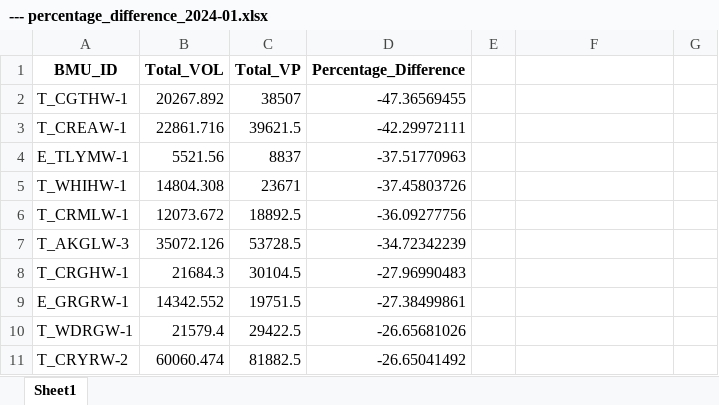
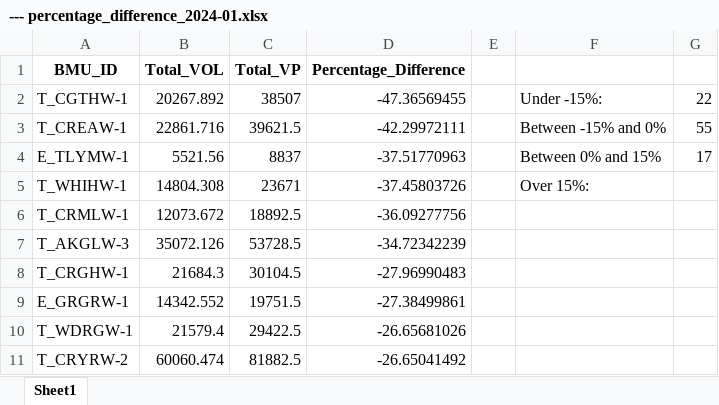
Before and after one commit to 0IMT0/BM_Project, an Excel workbook: --- percentage_difference_2024-01.xlsx, sheet Sheet1, drawn as a sheet; only a part is shown; values as stored, in another font and other column widths than the file's, no borders; the diff names each change by its address in the sheet, - before the commit and + after, or states it on an @@ line.

```diff
--- a/--- percentage_difference_2024-01.xlsx (sheet Sheet1)
+++ b/--- percentage_difference_2024-01.xlsx (sheet Sheet1)
-F2: (empty)
+F2: Under -15%:
-G2: (empty)
+G2: 22
-F3: (empty)
+F3: Between -15% and 0%
-G3: (empty)
+G3: 55
-F4: (empty)
+F4: Between 0% and 15%
-G4: (empty)
+G4: 17
-F5: (empty)
+F5: Over 15%:
```
Also changed, not shown: --- BM_analysis.xlsx, --- percentage_difference_2022-01.xlsx, 29 other files.
